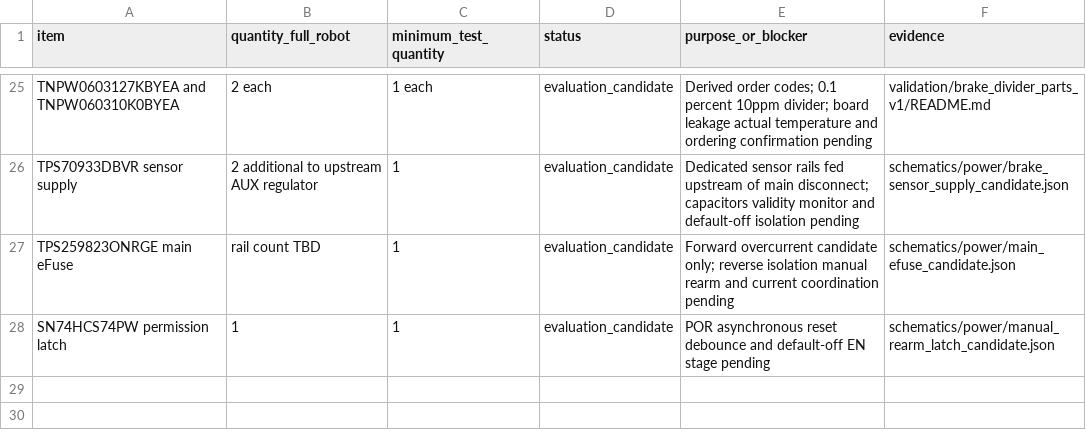
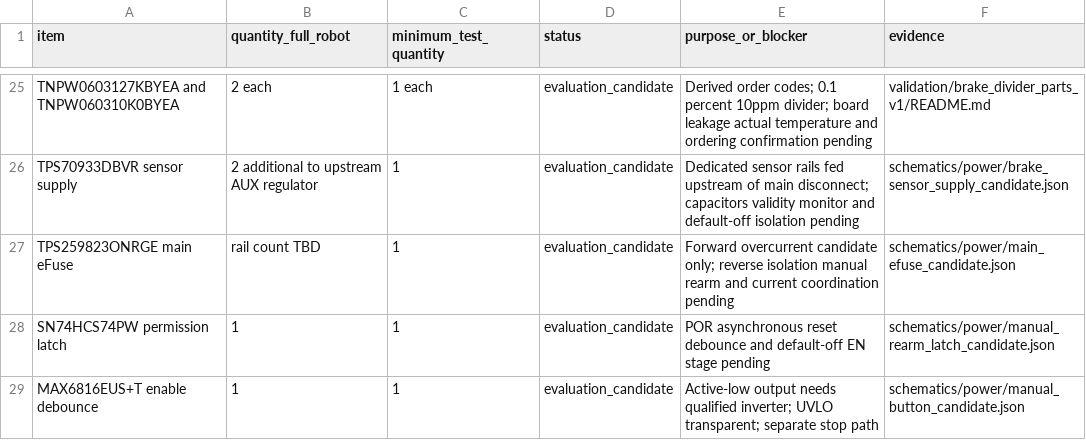
Before and after one commit to meganetaaan/stack-chan-mujoco, a CSV file: docs/prototype/engineering/prototype_decision/candidate_bom.csv, drawn as a sheet; only a part is shown, gaps mark what is left out.

Commit message:
power: select enable button debounce candidate and polarity constraints

```diff
--- a/docs/prototype/engineering/prototype_decision/candidate_bom.csv
+++ b/docs/prototype/engineering/prototype_decision/candidate_bom.csv
@@ -28 +28,2 @@ TPS259823ONRGE main eFuse,rail count TBD,1,evaluation_candidate,Forward overcurr
 SN74HCS74PW permission latch,1,1,evaluation_candidate,POR asynchronous reset debounce and default-off EN stage pending,schematics/power/manual_rearm_latch_candidate.json
+MAX6816EUS+T enable debounce,1,1,evaluation_candidate,Active-low output needs qualified inverter; UVLO transparent; separate stop path,schematics/power/manual_button_candidate.json
```
Also changed, not shown: 3 other files.
